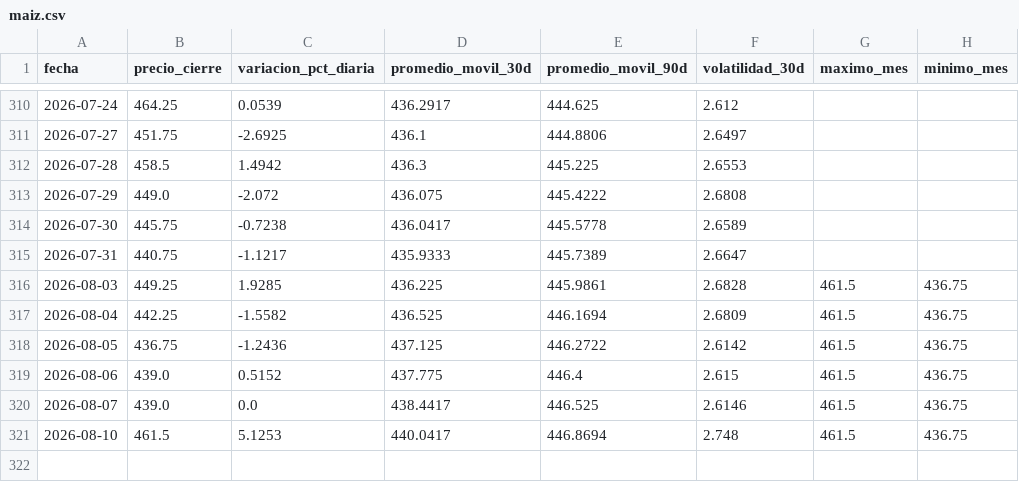
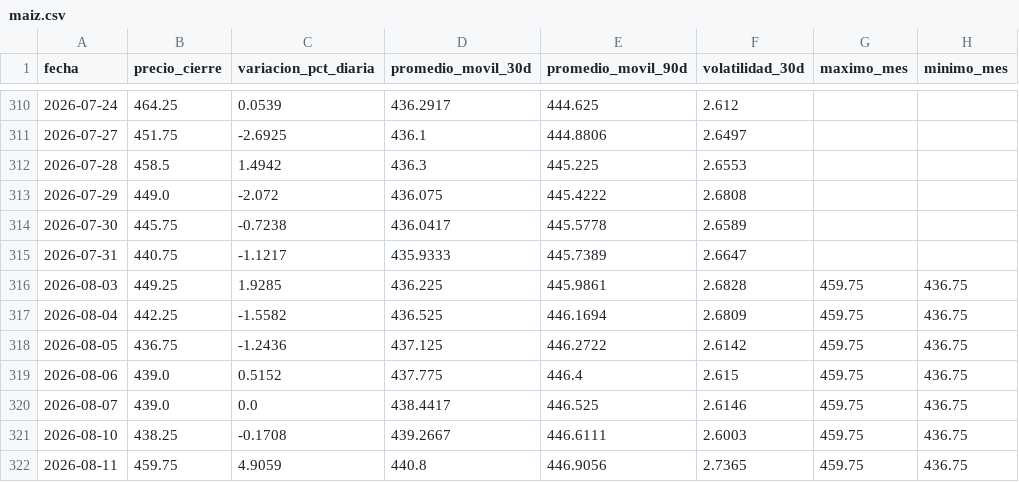
Before and after one commit to lucxzs/analysis-commodities-bi, a CSV file: data/maiz.csv, drawn as a sheet; only a part is shown, gaps mark what is left out.

```diff
--- a/data/maiz.csv
+++ b/data/maiz.csv
@@ -315,7 +315,8 @@ fecha,precio_cierre,variacion_pct_diaria,promedio_movil_30d,promedio_movil_90d,v
 2026-07-31,440.75,-1.1217,435.9333,445.7389,2.6647,,
-2026-08-03,449.25,1.9285,436.225,445.9861,2.6828,461.5,436.75
-2026-08-04,442.25,-1.5582,436.525,446.1694,2.6809,461.5,436.75
-2026-08-05,436.75,-1.2436,437.125,446.2722,2.6142,461.5,436.75
-2026-08-06,439.0,0.5152,437.775,446.4,2.615,461.5,436.75
-2026-08-07,439.0,0.0,438.4417,446.525,2.6146,461.5,436.75
-2026-08-10,461.5,5.1253,440.0417,446.8694,2.748,461.5,436.75
+2026-08-03,449.25,1.9285,436.225,445.9861,2.6828,459.75,436.75
+2026-08-04,442.25,-1.5582,436.525,446.1694,2.6809,459.75,436.75
+2026-08-05,436.75,-1.2436,437.125,446.2722,2.6142,459.75,436.75
+2026-08-06,439.0,0.5152,437.775,446.4,2.615,459.75,436.75
+2026-08-07,439.0,0.0,438.4417,446.525,2.6146,459.75,436.75
+2026-08-10,438.25,-0.1708,439.2667,446.6111,2.6003,459.75,436.75
+2026-08-11,459.75,4.9059,440.8,446.9056,2.7365,459.75,436.75
```
Also changed, not shown: data/soja.csv, data/trigo.csv.
